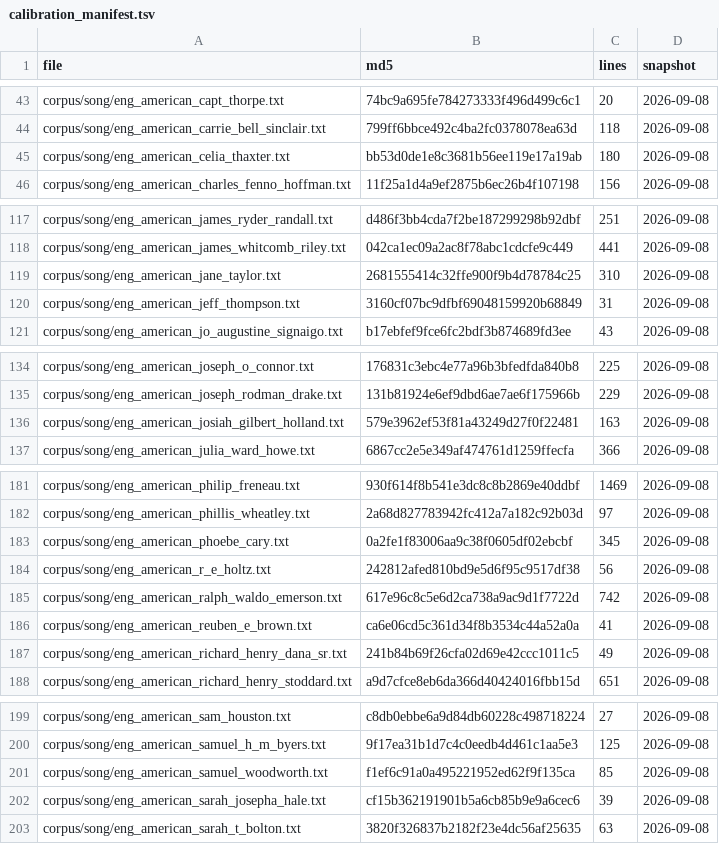
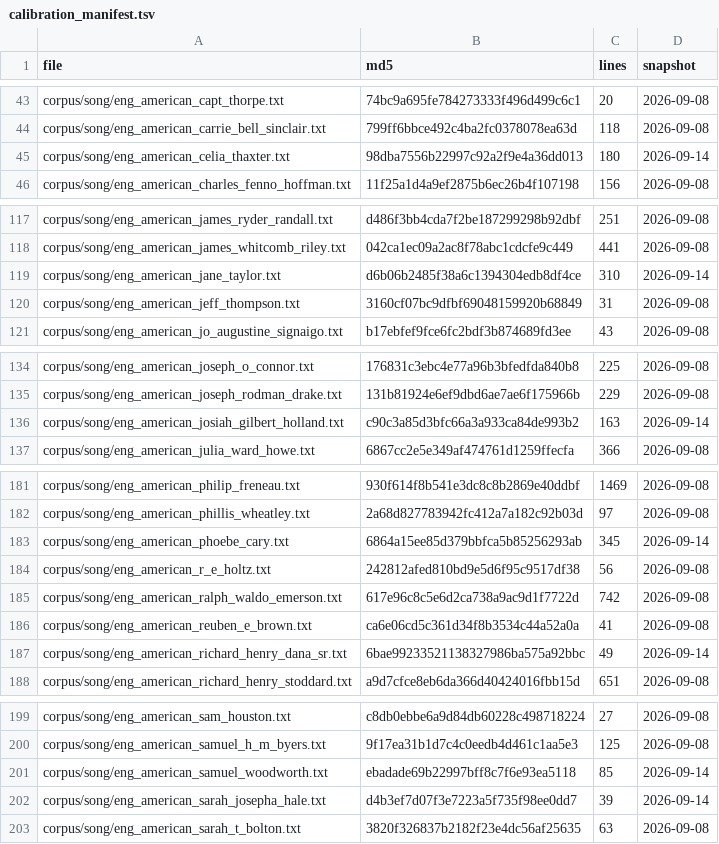
Before and after one commit to WeningerII/CodexMusica, a TSV file: lyric-harness/data/calibration_manifest.tsv, drawn as a sheet; only a part is shown, gaps mark what is left out; the diff covers the shown part only.

```diff
--- a/lyric-harness/data/calibration_manifest.tsv
+++ b/lyric-harness/data/calibration_manifest.tsv
@@ -44,3 +44,3 @@ corpus/song/eng_american_capt_thorpe.txt	74bc9a695fe784273333f496d499c6c1	20	202
 corpus/song/eng_american_carrie_bell_sinclair.txt	799ff6bbce492c4ba2fc0378078ea63d	118	2026-09-08
-corpus/song/eng_american_celia_thaxter.txt	bb53d0de1e8c3681b56ee119e17a19ab	180	2026-09-08
+corpus/song/eng_american_celia_thaxter.txt	98dba7556b22997c92a2f9e4a36dd013	180	2026-09-14
 corpus/song/eng_american_charles_fenno_hoffman.txt	11f25a1d4a9ef2875b6ec26b4f107198	156	2026-09-08
@@ -118,3 +118,3 @@ corpus/song/eng_american_james_ryder_randall.txt	d486f3bb4cda7f2be187299298b92db
 corpus/song/eng_american_james_whitcomb_riley.txt	042ca1ec09a2ac8f78abc1cdcfe9c449	441	2026-09-08
-corpus/song/eng_american_jane_taylor.txt	2681555414c32ffe900f9b4d78784c25	310	2026-09-08
+corpus/song/eng_american_jane_taylor.txt	d6b06b2485f38a6c1394304edb8df4ce	310	2026-09-14
 corpus/song/eng_american_jeff_thompson.txt	3160cf07bc9dfbf69048159920b68849	31	2026-09-08
@@ -135,3 +135,3 @@ corpus/song/eng_american_joseph_o_connor.txt	176831c3ebc4e77a96b3bfedfda840b8	22
 corpus/song/eng_american_joseph_rodman_drake.txt	131b81924e6ef9dbd6ae7ae6f175966b	229	2026-09-08
-corpus/song/eng_american_josiah_gilbert_holland.txt	579e3962ef53f81a43249d27f0f22481	163	2026-09-08
+corpus/song/eng_american_josiah_gilbert_holland.txt	c90c3a85d3bfc66a3a933ca84de993b2	163	2026-09-14
 corpus/song/eng_american_julia_ward_howe.txt	6867cc2e5e349af474761d1259ffecfa	366	2026-09-08
@@ -182,3 +182,3 @@ corpus/song/eng_american_philip_freneau.txt	930f614f8b541e3dc8c8b2869e40ddbf	146
 corpus/song/eng_american_phillis_wheatley.txt	2a68d827783942fc412a7a182c92b03d	97	2026-09-08
-corpus/song/eng_american_phoebe_cary.txt	0a2fe1f83006aa9c38f0605df02ebcbf	345	2026-09-08
+corpus/song/eng_american_phoebe_cary.txt	6864a15ee85d379bbfca5b85256293ab	345	2026-09-14
 corpus/song/eng_american_r_e_holtz.txt	242812afed810bd9e5d6f95c9517df38	56	2026-09-08
@@ -186,3 +186,3 @@ corpus/song/eng_american_ralph_waldo_emerson.txt	617e96c8c5e6d2ca738a9ac9d1f7722
 corpus/song/eng_american_reuben_e_brown.txt	ca6e06cd5c361d34f8b3534c44a52a0a	41	2026-09-08
-corpus/song/eng_american_richard_henry_dana_sr.txt	241b84b69f26cfa02d69e42ccc1011c5	49	2026-09-08
+corpus/song/eng_american_richard_henry_dana_sr.txt	6bae99233521138327986ba575a92bbc	49	2026-09-14
 corpus/song/eng_american_richard_henry_stoddard.txt	a9d7cfce8eb6da366d40424016fbb15d	651	2026-09-08
@@ -200,4 +200,4 @@ corpus/song/eng_american_sam_houston.txt	c8db0ebbe6a9d84db60228c498718224	27	202
 corpus/song/eng_american_samuel_h_m_byers.txt	9f17ea31b1d7c4c0eedb4d461c1aa5e3	125	2026-09-08
-corpus/song/eng_american_samuel_woodworth.txt	f1ef6c91a0a495221952ed62f9f135ca	85	2026-09-08
-corpus/song/eng_american_sarah_josepha_hale.txt	cf15b362191901b5a6cb85b9e9a6cec6	39	2026-09-08
+corpus/song/eng_american_samuel_woodworth.txt	ebadade69b22997bff8c7f6e93ea5118	85	2026-09-14
+corpus/song/eng_american_sarah_josepha_hale.txt	d4b3ef7d07f3e7223a5f735f98ee0dd7	39	2026-09-14
 corpus/song/eng_american_sarah_t_bolton.txt	3820f326837b2182f23e4dc56af25635	63	2026-09-08
```
Also changed, not shown: 24 edited cells elsewhere in this file, 22 other files.
